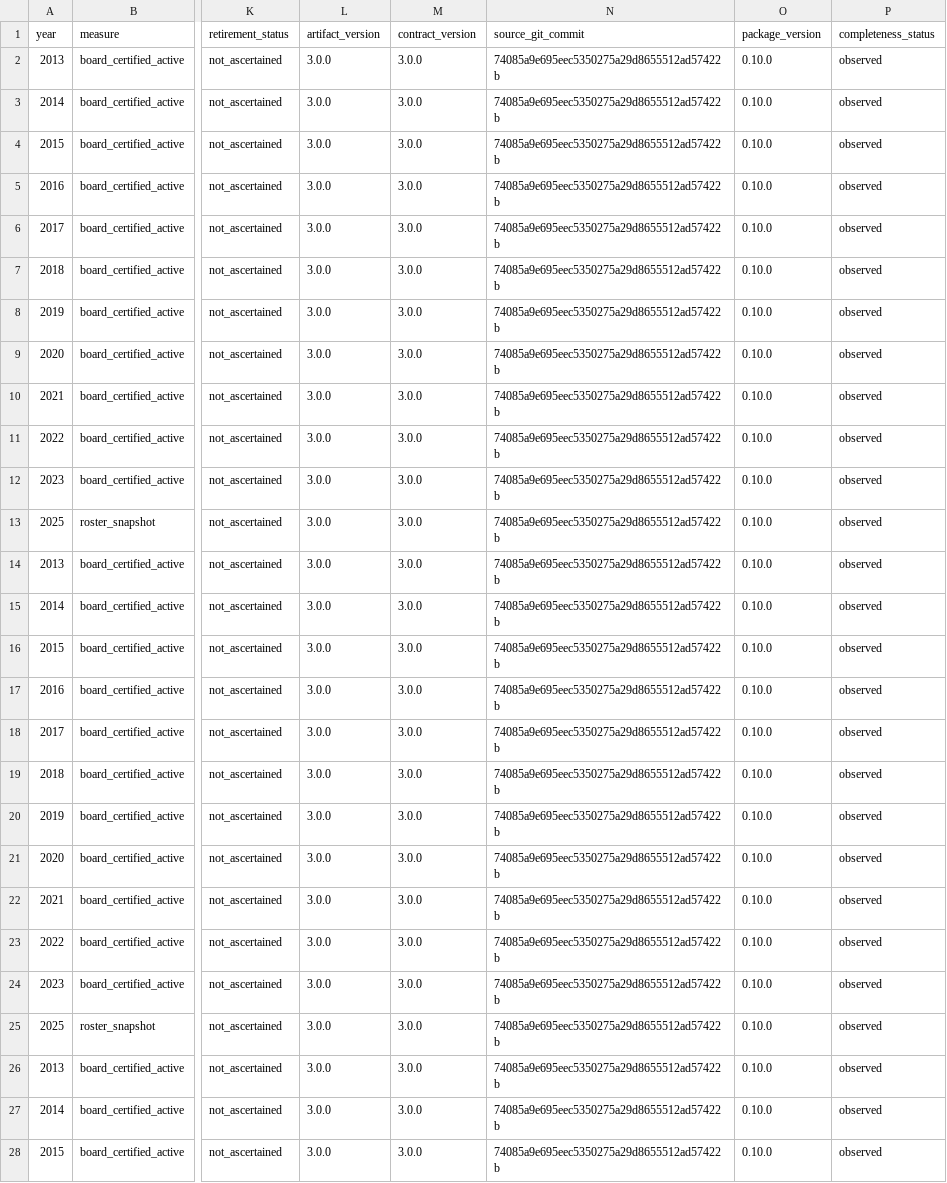
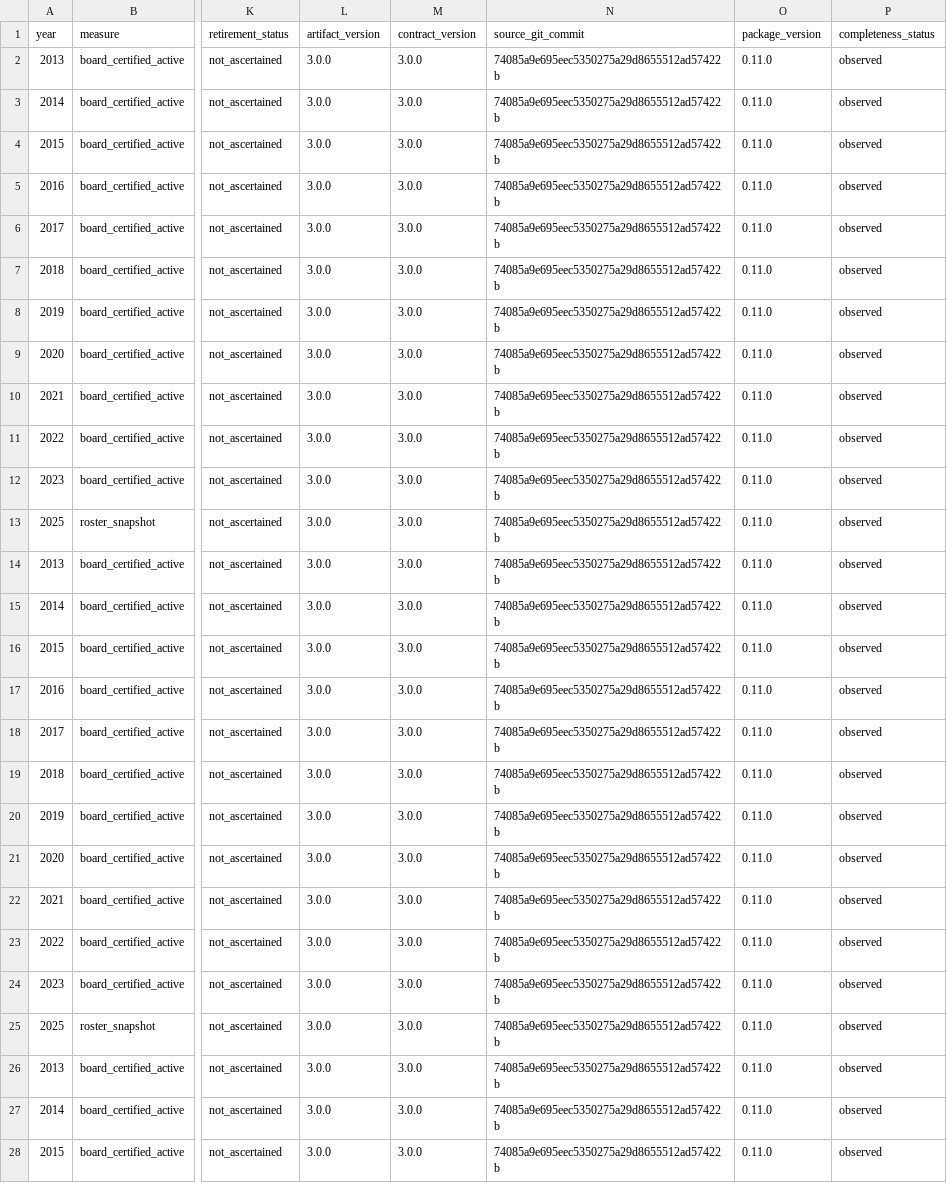
Before and after one commit to mufflyt/mufflyaccess, a CSV file: share/acs_sheps/out/urps_national_series_v3.0.0.csv, drawn as a sheet; only a part is shown, gaps mark what is left out; the diff covers the shown part only; the diff names each change by its address in the sheet, - before the commit and + after, or states it on an @@ line.

```diff
--- a/share/acs_sheps/out/urps_national_series_v3.0.0.csv
+++ b/share/acs_sheps/out/urps_national_series_v3.0.0.csv
-O2:O28 (package_version): 0.10.0
+O2:O28 (package_version): 0.11.0
```
Also changed, not shown: 45 edited cells elsewhere in this file, 4 other files.
